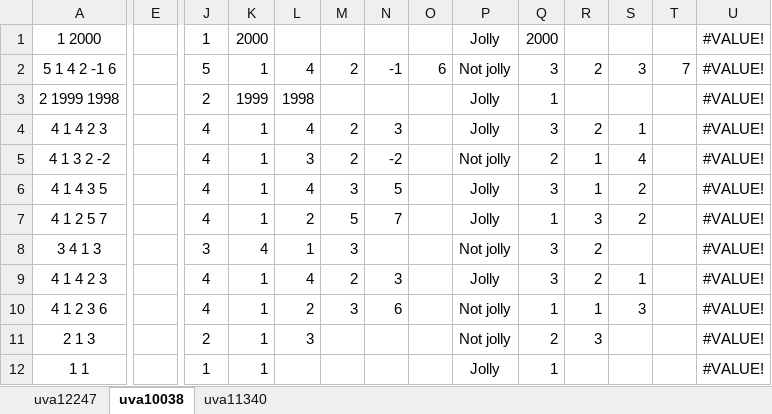
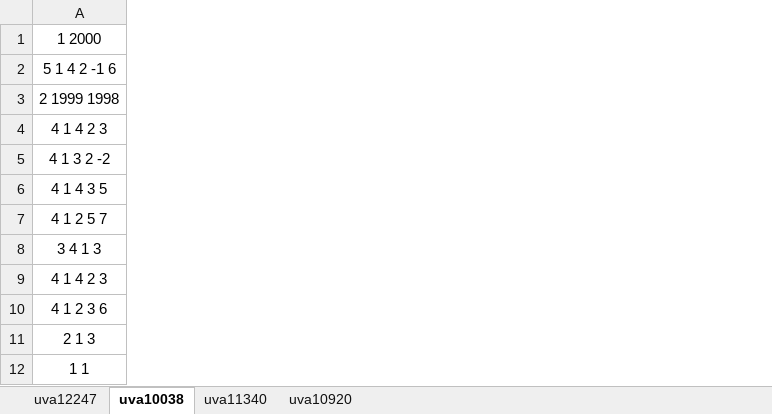
Before and after one commit to joelwb/trab3-tpa, an Excel workbook: ResultChecking.xlsx, sheet uva10038, drawn as a sheet; only a part is shown, gaps mark what is left out; values as stored, in another font and other column widths than the file's, no borders; conditional formats not drawn; the diff covers the shown part only; the diff names each change by its address in the sheet, - before the commit and + after, or states it on an @@ line.

```diff
--- a/ResultChecking.xlsx (sheet uva10038)
+++ b/ResultChecking.xlsx (sheet uva10038)
+sheet tab: uva10920
-column E, empty
-column J, rows 1-12: 1 | 5 | 2 | 4 | 4 | 4 | 4 | 3 | 4 | 4 | 2 | 1
-column K, rows 1-12: 2000 | 1 | 1999 | 1 | 1 | 1 | 1 | 4 | 1 | 1 | 1 | 1
-column L, rows 2-11: 4 | 1998 | 4 | 3 | 4 | 2 | 1 | 4 | 2 | 3
-column M, rows 2-10: 2 |  | 2 | 2 | 3 | 5 | 3 | 2 | 3
-column N, rows 2-10: -1 |  | 3 | -2 | 5 | 7 |  | 3 | 6
-column O, row 2: 6
-column P, rows 1-12: Jolly | Not jolly | Jolly | Jolly | Not jolly | Jolly | Jolly | Not jolly | Jolly | Not jolly | Not jolly | Jolly
-column Q, rows 1-12: 2000 | 3 | 1 | 3 | 2 | 3 | 1 | 3 | 3 | 1 | 2 | 1
-column R, rows 2-11: 2 |  | 2 | 1 | 1 | 3 | 2 | 2 | 1 | 3
-column S, rows 2-10: 3 |  | 1 | 4 | 2 | 2 |  | 1 | 3
-column T, row 2: 7
-column U, rows 1-12: all #VALUE!
```
Also changed, not shown: 4 removed columns elsewhere in this sheet, 1 other file.
